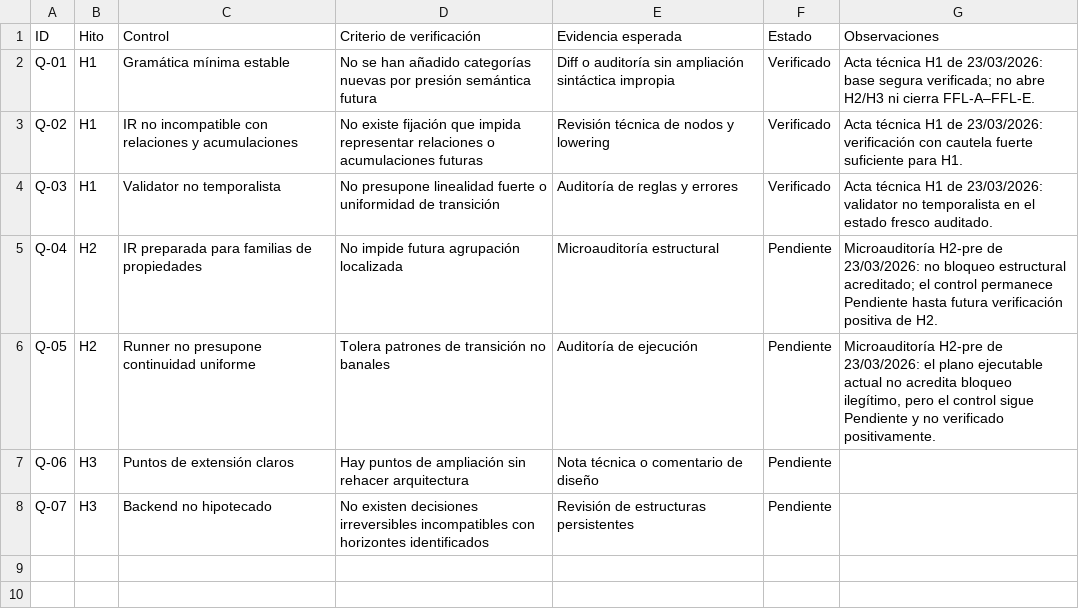
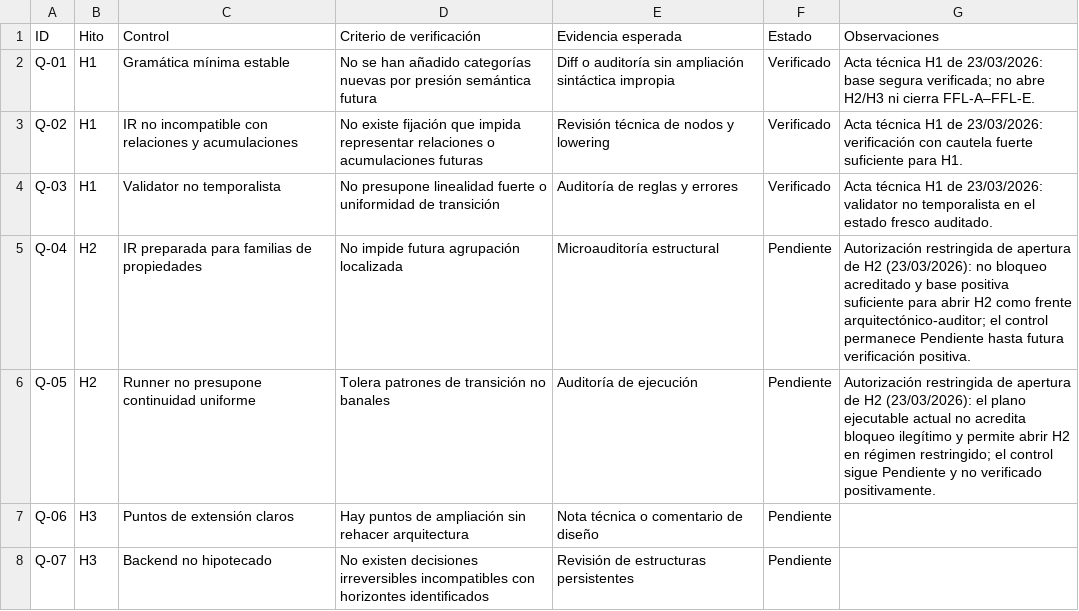
Before and after one commit to juantoniolloretegea/SV-lenguaje-de-computacion, a CSV file: docs/calidad/REGISTRO_CALIDAD_HITOS_LENGUAJE_SV.csv, drawn as a sheet.

Commit message:
Autoriza la apertura restringida de H2 como frente de trabajo

```diff
--- a/docs/calidad/REGISTRO_CALIDAD_HITOS_LENGUAJE_SV.csv
+++ b/docs/calidad/REGISTRO_CALIDAD_HITOS_LENGUAJE_SV.csv
@@ -4,4 +4,4 @@ Q-02,H1,IR no incompatible con relaciones y acumulaciones,No existe fijación qu
 Q-03,H1,Validator no temporalista,No presupone linealidad fuerte o uniformidad de transición,Auditoría de reglas y errores,Verificado,Acta técnica H1 de 23/03/2026: validator no temporalista en el estado fresco auditado.
-Q-04,H2,IR preparada para familias de propiedades,No impide futura agrupación localizada,Microauditoría estructural,Pendiente,Microauditoría H2-pre de 23/03/2026: no bloqueo estructural acreditado; el control permanece Pendiente hasta futura verificación positiva de H2.
-Q-05,H2,Runner no presupone continuidad uniforme,Tolera patrones de transición no banales,Auditoría de ejecución,Pendiente,"Microauditoría H2-pre de 23/03/2026: el plano ejecutable actual no acredita bloqueo ilegítimo, pero el control sigue Pendiente y no verificado positivamente."
+Q-04,H2,IR preparada para familias de propiedades,No impide futura agrupación localizada,Microauditoría estructural,Pendiente,Autorización restringida de apertura de H2 (23/03/2026): no bloqueo acreditado y base positiva suficiente para abrir H2 como frente arquitectónico-auditor; el control permanece Pendiente hasta futura verificación positiva.
+Q-05,H2,Runner no presupone continuidad uniforme,Tolera patrones de transición no banales,Auditoría de ejecución,Pendiente,Autorización restringida de apertura de H2 (23/03/2026): el plano ejecutable actual no acredita bloqueo ilegítimo y permite abrir H2 en régimen restringido; el control sigue Pendiente y no verificado positivamente.
 Q-06,H3,Puntos de extensión claros,Hay puntos de ampliación sin rehacer arquitectura,Nota técnica o comentario de diseño,Pendiente,
```
